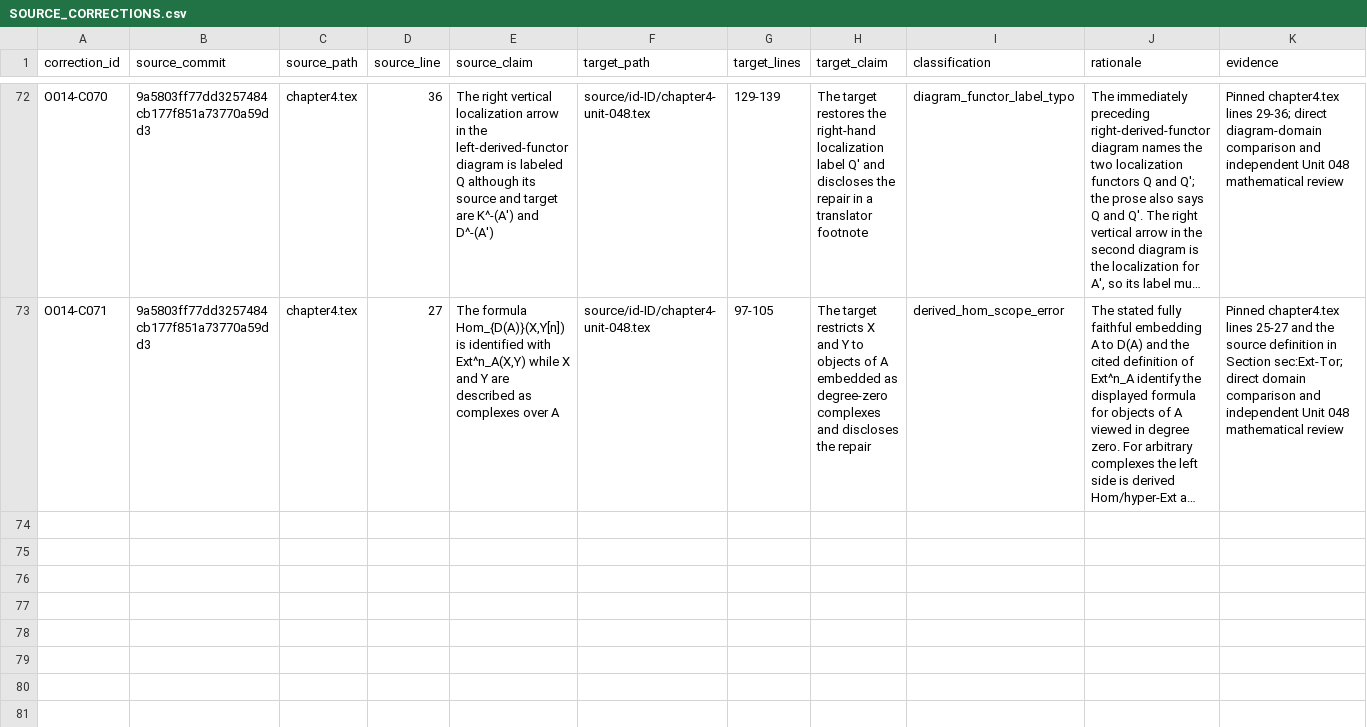
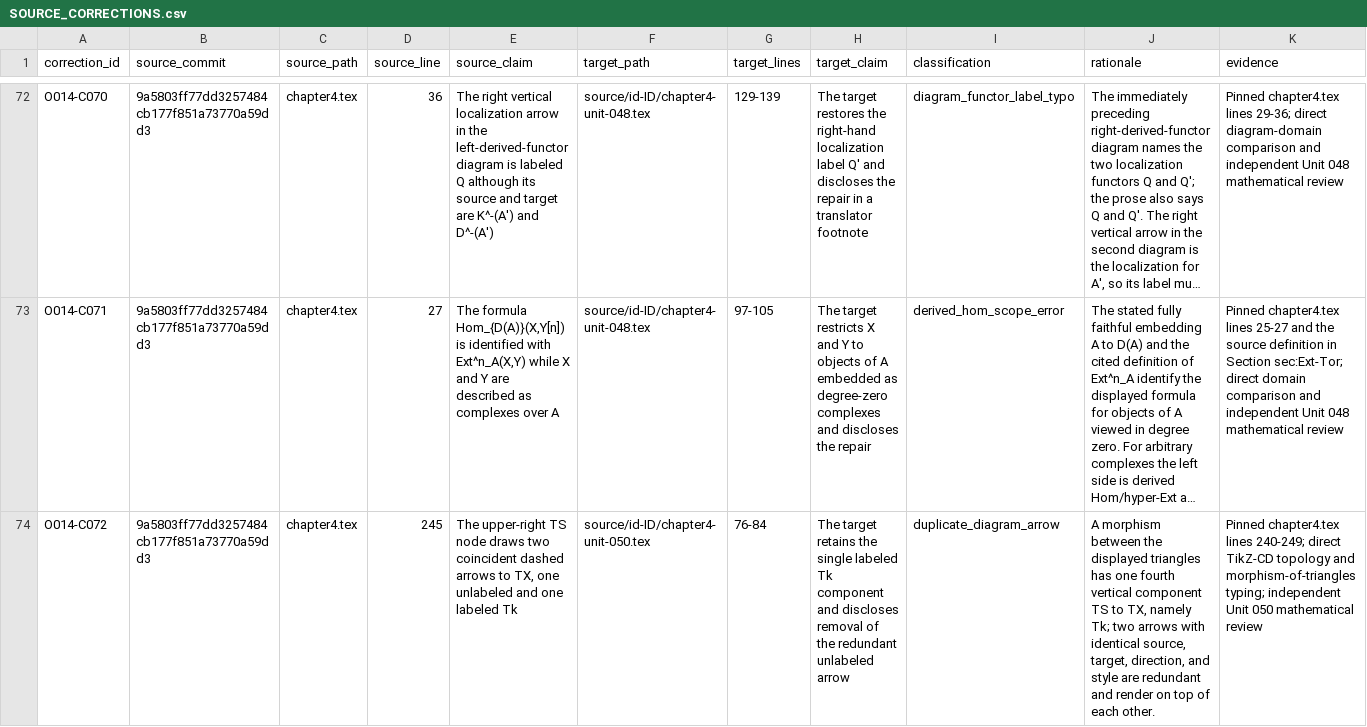
Before and after one commit to KokunoYumeto/metode-aljabar-jilid-2-id, a CSV file: provenance/SOURCE_CORRECTIONS.csv, drawn as a sheet; only a part is shown, gaps mark what is left out; long unchanged cells end in …; rows hold the shown columns only; the diff names each change by its address in the sheet, - before the commit and + after, or states it on an @@ line.

```diff
--- a/provenance/SOURCE_CORRECTIONS.csv
+++ b/provenance/SOURCE_CORRECTIONS.csv
+row 74: O014-C072 | 9a5803ff77dd3257484cb177f851a73770a59dd3 | chapter4.tex | 245 | The upper-right TS node draws two coincident dashed arrows to TX, one unlabeled and one labeled Tk | source/id-ID/chapter4-unit-050.tex | 76-84 | The target retains the single labeled Tk component and discloses removal of the redundant unlabeled arrow | duplicate_diagram_arrow | A morphism between the displayed triangles has one fourth vertical component TS to TX, namely Tk; two arrows with identical source, target, direction, and style are redundant and render on top of each other. | Pinned chapter4.tex lines 240-249; direct TikZ-CD topology and morphism-of-triangles typing; independent Unit 050 mathematical review
```
Also changed, not shown: MANIFEST.csv, 14 other files.
